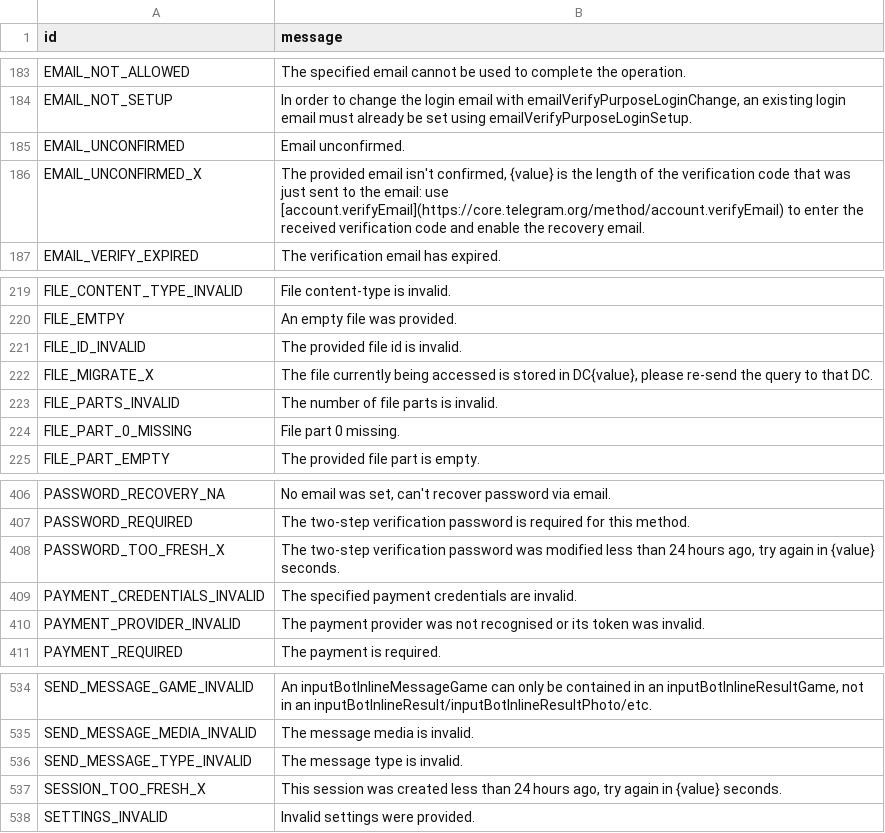
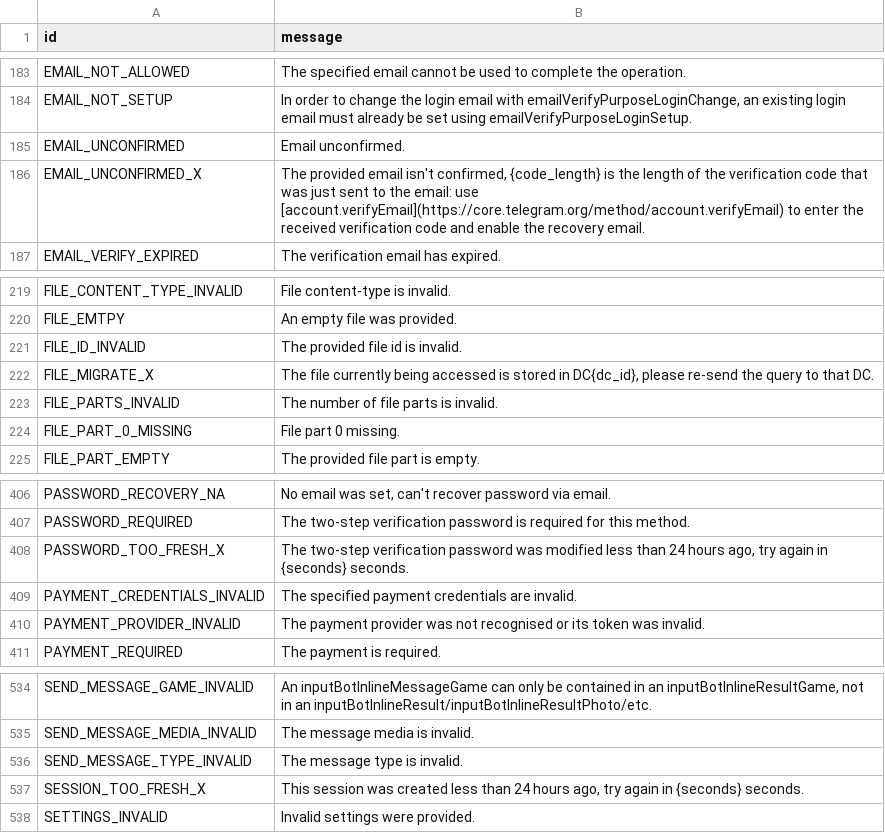
Before and after one commit to KrimsN/kurigram, a TSV file: compiler/errors/source/400_BAD_REQUEST.tsv, drawn as a sheet; only a part is shown, gaps mark what is left out; the diff covers the shown part only.

Commit message:
feat(errors): name the value each parameterised error carries (#356)
* feat(errors): name the value each parameterised error carries

* fix(errors): type the generated value property as `Optional[int]`

* fix(errors): name each value the way Telegram and the TL schema name it

* test(errors): share `raise_it` and pin every named value

* refactor(errors): give the compiler hints, a `SubClass` row and one placeholder per message

* style(errors): drop the `NOTE:` prefix from comments

* refactor(errors): name the message and the record the compiler builds

* docs(errors): say what a named value holds instead of pointing at `value`

```diff
--- a/compiler/errors/source/400_BAD_REQUEST.tsv
+++ b/compiler/errors/source/400_BAD_REQUEST.tsv
@@ -185,3 +185,3 @@ EMAIL_NOT_SETUP	In order to change the login email with emailVerifyPurposeLoginC
 EMAIL_UNCONFIRMED	Email unconfirmed.
-EMAIL_UNCONFIRMED_X	The provided email isn't confirmed, {value} is the length of the verification code that was just sent to the email: use [account.verifyEmail](https://core.telegram.org/method/account.verifyEmail) to enter the received verification code and enable the recovery email.
+EMAIL_UNCONFIRMED_X	The provided email isn't confirmed, {code_length} is the length of the verification code that was just sent to the email: use [account.verifyEmail](https://core.telegram.org/method/account.verifyEmail) to enter the received verification code and enable the recovery email.
 EMAIL_VERIFY_EXPIRED	The verification email has expired.
@@ -221,3 +221,3 @@ FILE_EMTPY	An empty file was provided.
 FILE_ID_INVALID	The provided file id is invalid.
-FILE_MIGRATE_X	The file currently being accessed is stored in DC{value}, please re-send the query to that DC.
+FILE_MIGRATE_X	The file currently being accessed is stored in DC{dc_id}, please re-send the query to that DC.
 FILE_PARTS_INVALID	The number of file parts is invalid.
@@ -407,3 +407,3 @@ PASSWORD_RECOVERY_NA	No email was set, can't recover password via email.
 PASSWORD_REQUIRED	The two-step verification password is required for this method.
-PASSWORD_TOO_FRESH_X	The two-step verification password was modified less than 24 hours ago, try again in {value} seconds.
+PASSWORD_TOO_FRESH_X	The two-step verification password was modified less than 24 hours ago, try again in {seconds} seconds.
 PAYMENT_CREDENTIALS_INVALID	The specified payment credentials are invalid.
@@ -536,3 +536,3 @@ SEND_MESSAGE_MEDIA_INVALID	The message media is invalid.
 SEND_MESSAGE_TYPE_INVALID	The message type is invalid.
-SESSION_TOO_FRESH_X	This session was created less than 24 hours ago, try again in {value} seconds.
+SESSION_TOO_FRESH_X	This session was created less than 24 hours ago, try again in {seconds} seconds.
 SETTINGS_INVALID	Invalid settings were provided.
```
Also changed, not shown: 10 edited cells elsewhere in this file, compiler/errors/source/403_FORBIDDEN.tsv, compiler/errors/source/406_NOT_ACCEPTABLE.tsv, 26 other files.
